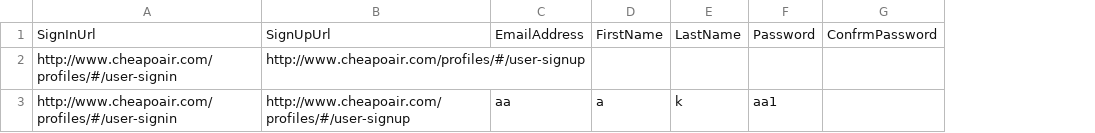
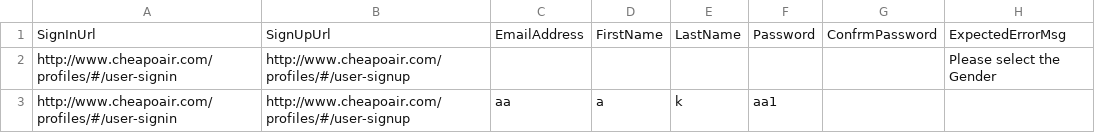
Before and after one commit to vishalsharma083/Fareportal.UserProfile.Web.UI.Tests, a CSV file: CreateAnAccountAllValidations.csv, drawn as a sheet; the diff names each change by its address in the sheet, - before the commit and + after, or states it on an @@ line.

```diff
--- a/CreateAnAccountAllValidations.csv
+++ b/CreateAnAccountAllValidations.csv
+column H, rows 1-2: ExpectedErrorMsg | Please select the Gender
```
Also changed, not shown: ValidatingPasswordForCreateAnAccount.csv, 6 other files.
